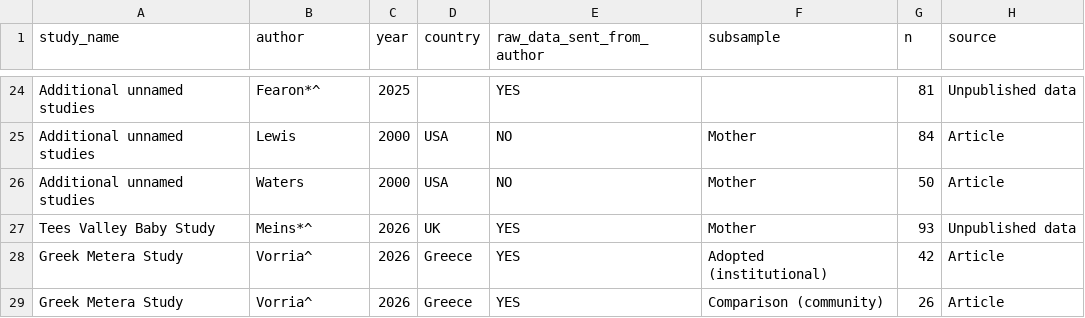
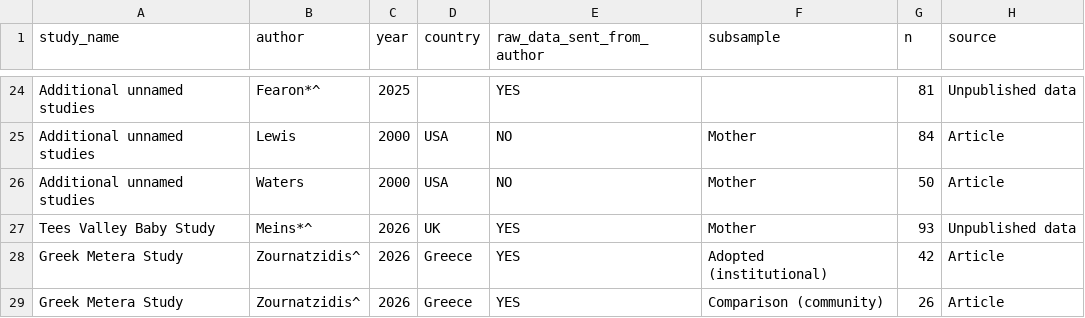
Before and after one commit to timesler/opie-2026-infancy-adult-attachment-stability-meta, a CSV file: data_extraction_table.csv, drawn as a sheet; only a part is shown, gaps mark what is left out; the diff names each change by its address in the sheet, - before the commit and + after, or states it on an @@ line.

Commit message:
Correct Greek Metera study author: Vorria -> Zournatzidis
First author of the Greek Metera study is Zournatzidis (Vorria is senior
author). Updated data extraction table and regenerated all affected
figures and outputs. Symbols (^) preserved; pooled estimates unchanged.

```diff
--- a/data_extraction_table.csv
+++ b/data_extraction_table.csv
-B28:B29 (author): Vorria^
+B28:B29 (author): Zournatzidis^
```
Also changed, not shown: Output/2way_SIS/summary_statistics.csv, Output/SSP_only/summary_statistics.csv, 8 other files.
